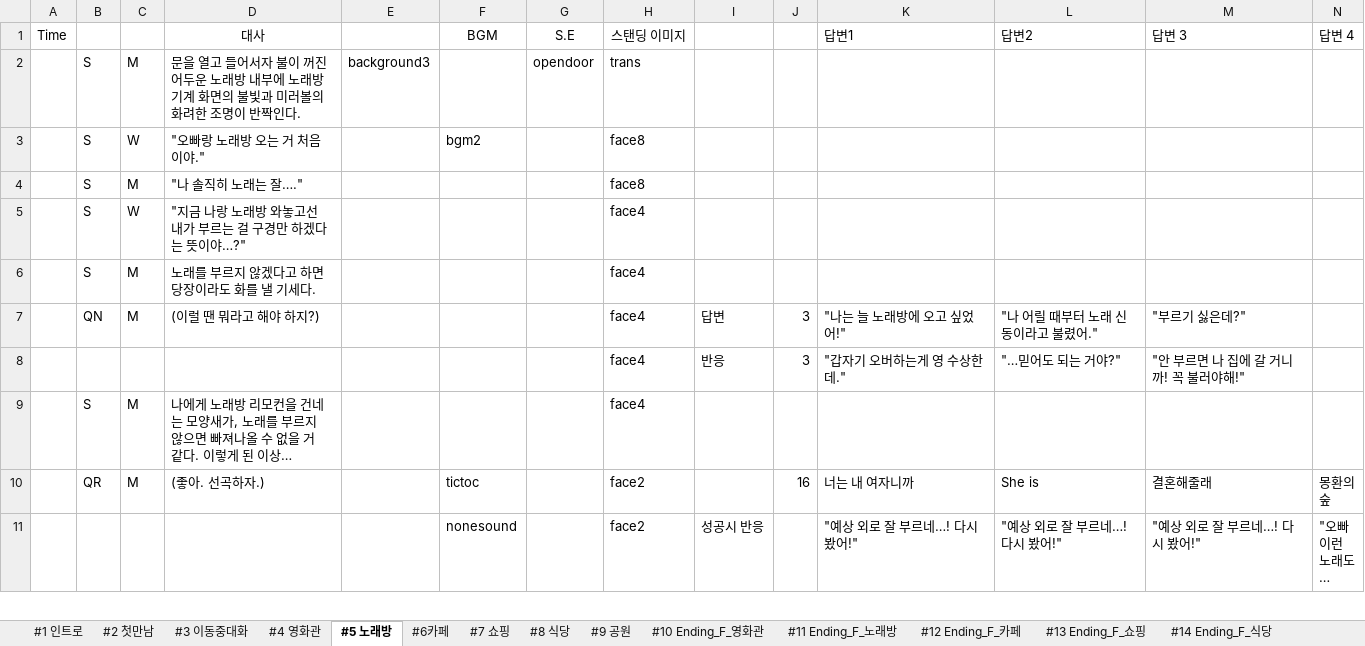
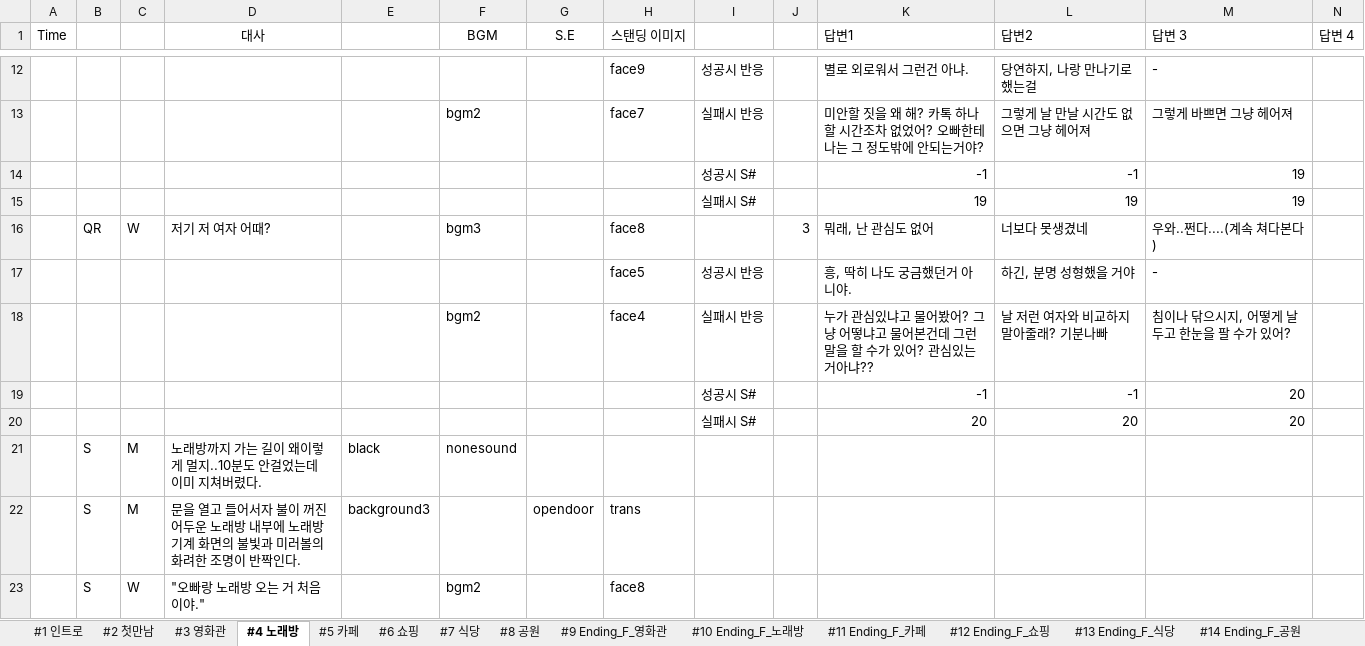
Before and after one commit to hamtol2/Project_DokiDoki, an Excel workbook: Assets/Editor/Data/SpeechData.xlsx, sheet #4 노래방, drawn as a sheet; only a part is shown, gaps mark what is left out; the shorter side is filled out with more unchanged rows; long unchanged cells end in …; values as stored, in another font and other column widths than the file's, no borders; rows hold the shown columns only; the diff covers the shown part only; the diff names each change by its address in the sheet, - before the commit and + after, or states it on an @@ line.

```diff
--- a/Assets/Editor/Data/SpeechData.xlsx (sheet #4 노래방)
+++ b/Assets/Editor/Data/SpeechData.xlsx (sheet #4 노래방)
-sheet tab: #4 영화관
+sheet tab: #3 영화관
-sheet tab: #5 노래방
+sheet tab: #4 노래방
-sheet tab: #6카페
+sheet tab: #5 카페
-sheet tab: #7 쇼핑
+sheet tab: #6 쇼핑
-sheet tab: #8 식당
+sheet tab: #7 식당
-sheet tab: #9 공원
+sheet tab: #8 공원
-sheet tab: #10 Ending_F_영화관
+sheet tab: #9 Ending_F_영화관
-sheet tab: #11 Ending_F_노래방
+sheet tab: #10 Ending_F_노래방
-sheet tab: #12 Ending_F_카페
+sheet tab: #11 Ending_F_카페
-sheet tab: #13 Ending_F_쇼핑
+sheet tab: #12 Ending_F_쇼핑
-sheet tab: #14 Ending_F_식당
+sheet tab: #13 Ending_F_식당
-sheet tab: #3 이동중대화
+row 12:  |  |  |  |  |  |  | face9 | 성공시 반응 |  | 별로 외로워서 그런건 아냐. | 당연하지, 나랑 만나기로 했는걸 | -
+row 13:  |  |  |  |  | bgm2 |  | face7 | 실패시 반응 |  | 미안할 짓을 왜 해? 카톡 하나 할 시간조차 없었어? 오빠한테 나는 그 정도밖에 안되는거야? | 그렇게 날 만날 시간도 없으면 그냥 헤어져 | 그렇게 바쁘면 그냥 헤어져
+row 14:  |  |  |  |  |  |  |  | 성공시 S# |  | -1 | -1 | 19
+row 15:  |  |  |  |  |  |  |  | 실패시 S# |  | 19 | 19 | 19
+row 16:  | QR | W | 저기 저 여자 어때? |  | bgm3 |  | face8 |  | 3 | 뭐래, 난 관심도 없어 | 너보다 못생겼네 | 우와..쩐다....(계속 쳐다본다)
+row 17:  |  |  |  |  |  |  | face5 | 성공시 반응 |  | 흥, 딱히 나도 궁금했던거 아니야. | 하긴, 분명 성형했을 거야 | -
+row 18:  |  |  |  |  | bgm2 |  | face4 | 실패시 반응 |  | 누가 관심있냐고 물어봤어? 그냥 어떻냐고 물어본건데 그런 말을 할 수가 있어? 관심있는거아냐?? | 날 저런 여자와 비교하지 말아줄래? 기분나빠 | 침이나 닦으시지, 어떻게 날두고 한눈을 팔 수가 있어?
+row 19:  |  |  |  |  |  |  |  | 성공시 S# |  | -1 | -1 | 20
+row 20:  |  |  |  |  |  |  |  | 실패시 S# |  | 20 | 20 | 20
+row 21:  | S | M | 노래방까지 가는 길이 왜이렇게 멀지..10분도 안걸었는데 이미 지쳐버렸다. | black | nonesound
```
Also changed, not shown: 12 added rows and 2 removed rows elsewhere in this sheet, sheet #7 식당, sheet #3 영화관, sheet #5 카페, sheet #8 공원, sheet #6 쇼핑, sheet #20 Ending_F_저기 저 여자 어때, 29 more sheets, other sheet tabs, formulas that keep their value, charts or pictures, 59 other files.
